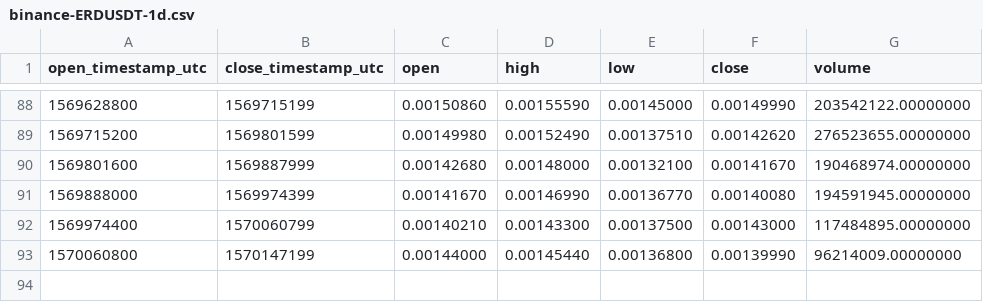
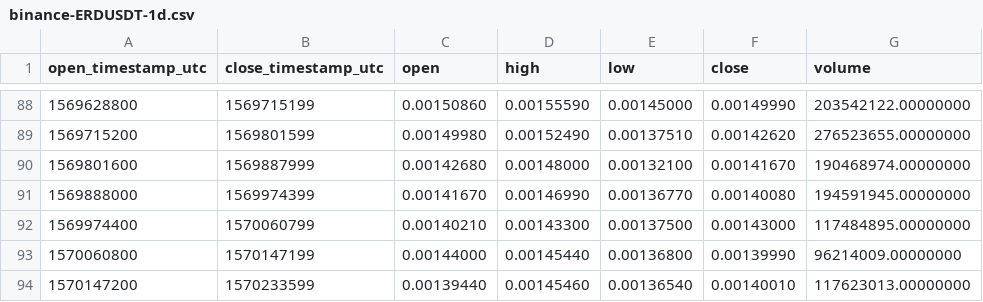
Before and after one commit to cryptobigbro/binance-ERDUSDT, a CSV file: binance-ERDUSDT-1d.csv, drawn as a sheet; only a part is shown, gaps mark what is left out.

```diff
--- a/binance-ERDUSDT-1d.csv
+++ b/binance-ERDUSDT-1d.csv
@@ -93 +93,2 @@ open_timestamp_utc,close_timestamp_utc,open,high,low,close,volume
 1570060800,1570147199,0.00144000,0.00145440,0.00136800,0.00139990,96214009.00000000
+1570147200,1570233599,0.00139440,0.00145460,0.00136540,0.00140010,117623013.00000000
```
Also changed, not shown: binance-ERDUSDT-1h.csv.
